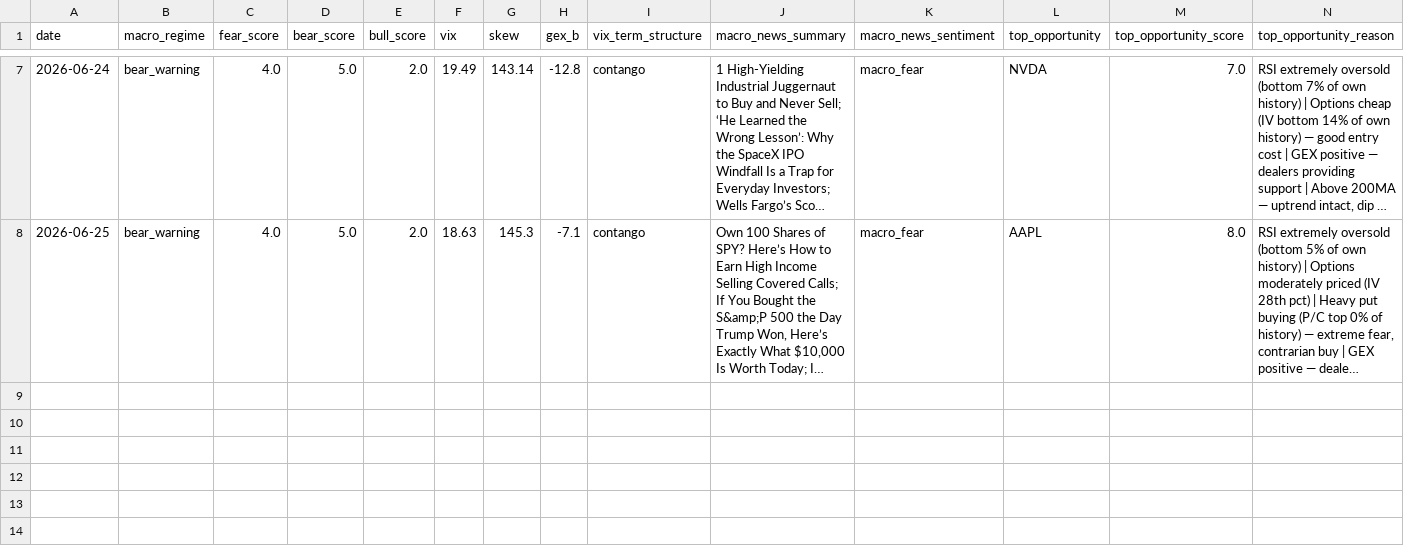
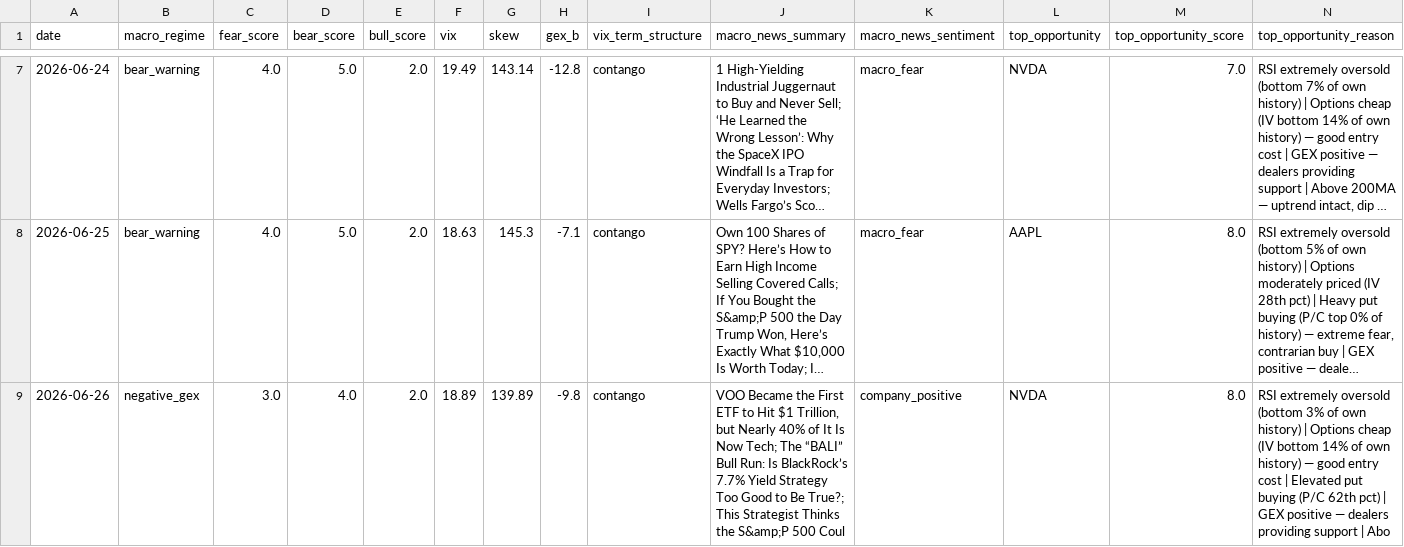
Before and after one commit to one7rade-byte/gex-tracker, a CSV file: intelligence_log.csv, drawn as a sheet; only a part is shown, gaps mark what is left out; long unchanged cells end in …; rows hold the shown columns only; the diff names each change by its address in the sheet, - before the commit and + after, or states it on an @@ line.

Commit message:
Intelligence report 2026-06-26

```diff
--- a/intelligence_log.csv
+++ b/intelligence_log.csv
+row 9: 2026-06-26 | negative_gex | 3.0 | 4.0 | 2.0 | 18.89 | 139.89 | -9.8 | contango | VOO Became the First ETF to Hit $1 Trillion, but Nearly 40% of It Is Now Tech; The “BALI” Bull Run: Is BlackRock’s 7.7% Yield Strategy Too Good to Be True?; This Strategist Thinks the S&amp;P 500 Coul | company_positive | NVDA | 8.0 | RSI extremely oversold (bottom 3% of own history) | Options cheap (IV bottom 14% of own history) — good entry cost | Elevated put buying (P/C 62th pct) | GEX positive — dealers providing support | Abo
```
Also changed, not shown: 1 other file.
